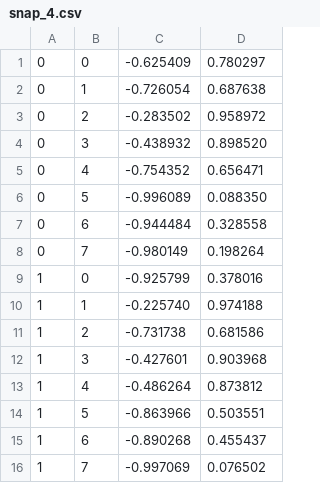
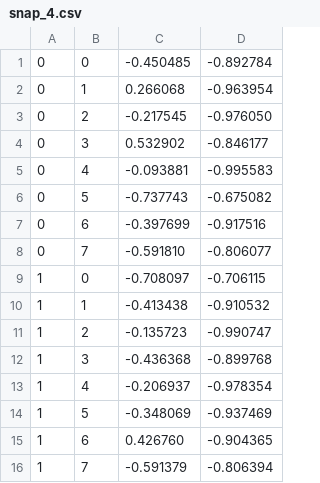
Before and after one commit to Liupold/XY, a CSV file: data/snap_4.csv, drawn as a sheet; only a part is shown; the diff covers the shown part only.

```diff
--- a/data/snap_4.csv
+++ b/data/snap_4.csv
@@ -1,16 +1,16 @@
-0, 0, -0.625409, 0.780297
-0, 1, -0.726054, 0.687638
-0, 2, -0.283502, 0.958972
-0, 3, -0.438932, 0.898520
-0, 4, -0.754352, 0.656471
-0, 5, -0.996089, 0.088350
-0, 6, -0.944484, 0.328558
-0, 7, -0.980149, 0.198264
-1, 0, -0.925799, 0.378016
-1, 1, -0.225740, 0.974188
-1, 2, -0.731738, 0.681586
-1, 3, -0.427601, 0.903968
-1, 4, -0.486264, 0.873812
-1, 5, -0.863966, 0.503551
-1, 6, -0.890268, 0.455437
-1, 7, -0.997069, 0.076502
+0, 0, -0.450485, -0.892784
+0, 1, 0.266068, -0.963954
+0, 2, -0.217545, -0.976050
+0, 3, 0.532902, -0.846177
+0, 4, -0.093881, -0.995583
+0, 5, -0.737743, -0.675082
+0, 6, -0.397699, -0.917516
+0, 7, -0.591810, -0.806077
+1, 0, -0.708097, -0.706115
+1, 1, -0.413438, -0.910532
+1, 2, -0.135723, -0.990747
+1, 3, -0.436368, -0.899768
+1, 4, -0.206937, -0.978354
+1, 5, -0.348069, -0.937469
+1, 6, 0.426760, -0.904365
+1, 7, -0.591379, -0.806394
```
Also changed, not shown: 96 edited cells elsewhere in this file, data/snap_1.csv, data/snap_2.csv, 14 other files.
